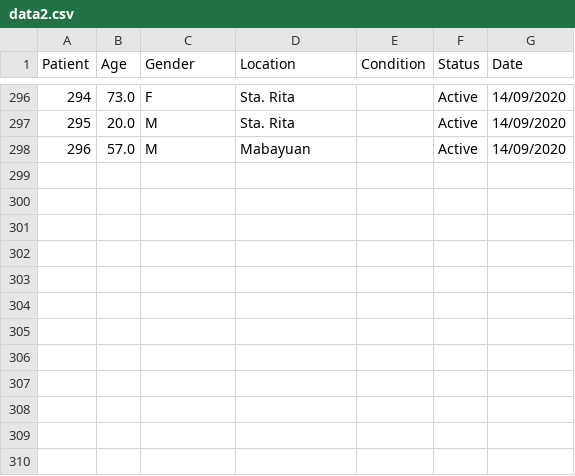
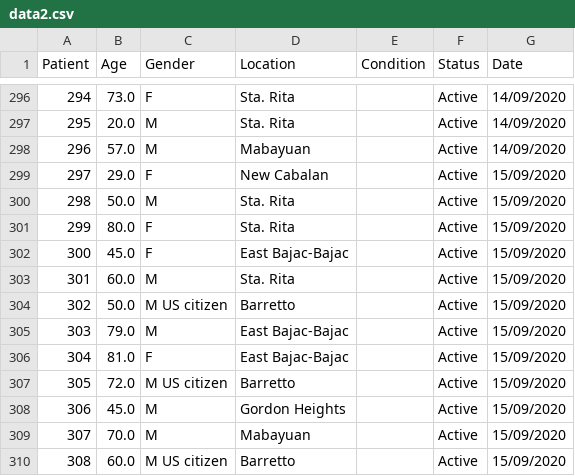
Before and after one commit to rsandagon/olongapo-covid-tracker, a CSV file: data/data2.csv, drawn as a sheet; only a part is shown, gaps mark what is left out.

Commit message:
Updated Covid Data

```diff
--- a/data/data2.csv
+++ b/data/data2.csv
@@ -298 +298,13 @@ Patient,Age,Gender,Location,Condition,Status,Date
 296,57.0,M,Mabayuan,,Active,14/09/2020
+297,29.0,F,New Cabalan,,Active,15/09/2020
+298,50.0,M,Sta. Rita,,Active,15/09/2020
+299,80.0,F,Sta. Rita,,Active,15/09/2020
+300,45.0,F,East Bajac-Bajac,,Active,15/09/2020
+301,60.0,M,Sta. Rita,,Active,15/09/2020
+302,50.0,M US citizen,Barretto,,Active,15/09/2020
+303,79.0,M,East Bajac-Bajac,,Active,15/09/2020
+304,81.0,F,East Bajac-Bajac,,Active,15/09/2020
+305,72.0,M US citizen,Barretto,,Active,15/09/2020
+306,45.0,M,Gordon Heights,,Active,15/09/2020
+307,70.0,M,Mabayuan,,Active,15/09/2020
+308,60.0,M US citizen,Barretto,,Active,15/09/2020
```
Also changed, not shown: data/data1.csv, 2 other files.
